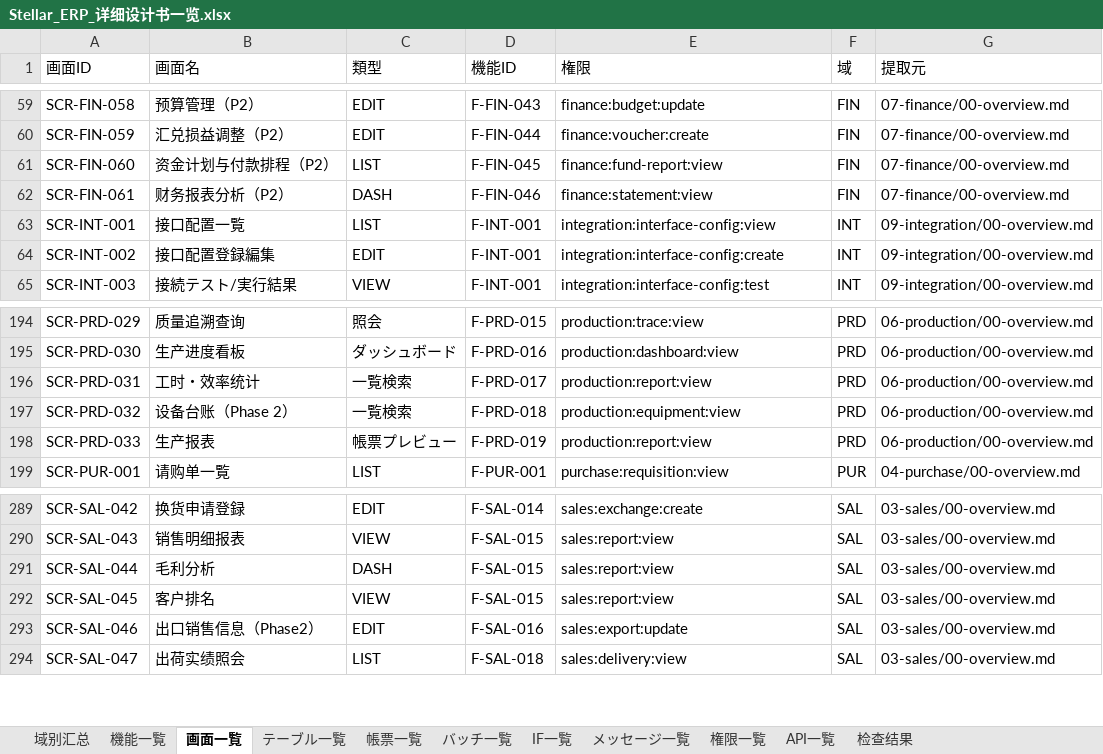
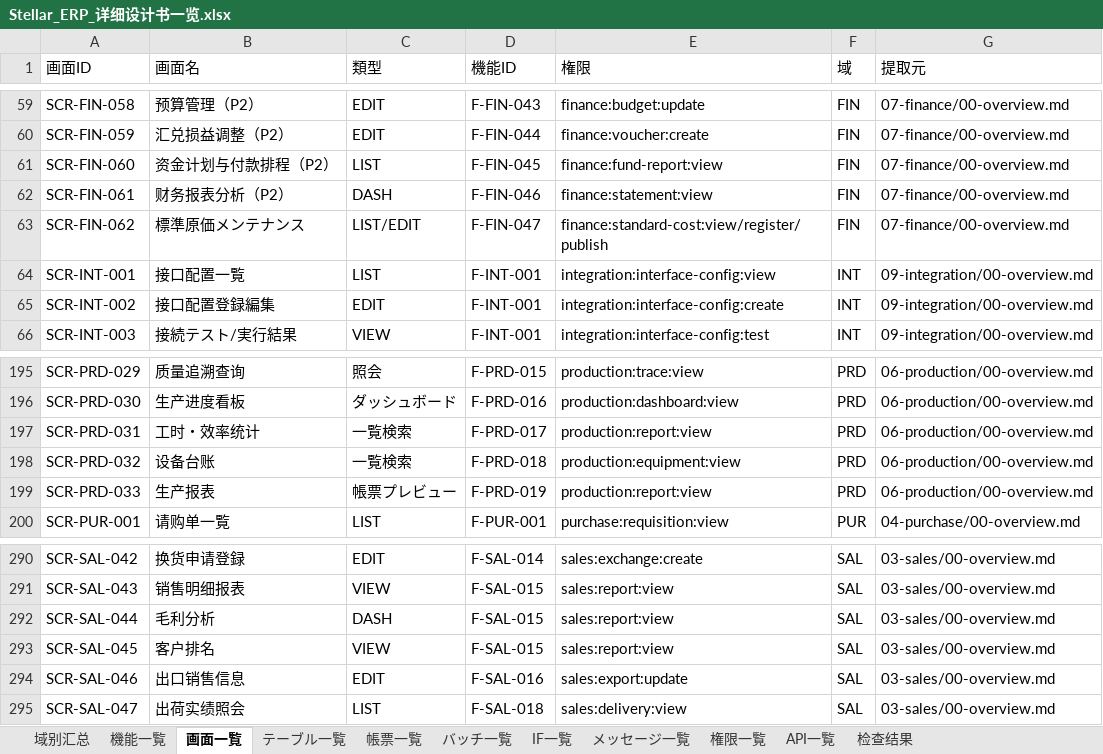
Before and after one commit to Akarin7784/stellar-erp, an Excel workbook: docs/design/20-matrix/Stellar_ERP_详细设计书一览.xlsx, sheet 画面一覧, drawn as a sheet; only a part is shown, gaps mark what is left out; values as stored, in another font and other column widths than the file's, no cell formats; addresses are those after the commit; the diff names each change by its address in the sheet, - before the commit and + after, or states it on an @@ line.

Commit message:
docs(finance): 第一版全量、多租户 UK、标准成本与验收标准 (#8)
* docs(finance): 第一版全量、多租户 UK、fin_standard_cost 与验收标准

- 移除 Phase 表記，P0/P1/P2 は全て第一版・実装順のみ
- 90: company_id DEFAULT 1 削除、uk_ を (tenant_id, company_id, …) 先頭に統一、§7.1 例外一覧、RLS ENABLE+FORCE 明記
- 90 §6.12: fin_standard_cost（物料×版本×適用期間、材料/人工/製造費用/委外）追加、成本表に委外要素・標準版参照
- fin_payable.source_type を PURCHASE_RECEIPT に統一（INV/PUR と同値）
- 新增 95-acceptance-criteria.md（AC-FIN-01..12、未決 4 件）
- 02-mdm: fin_standard_cost DDL 未作成 TODO を相互参照に置換

* docs(finance): fin_standard_cost RLS 明記、AC に具体数値と標準原価なしケース（AC-FIN-09a）

* docs(finance): 未決 4 件を決定済に更新（2026-10-21 蓝色大肥鱼）

* docs(finance): 標準原価メンテナンス画面・API・権限、発行時自動打切りと期間 EXCLUDE

- F-FIN-047 / SCR-FIN-062（項目定義 §6.2a）、finance:standard-cost:view/register/publish（発行は財務総監のみ）
- 91: standard-costs 一覧/詳細/草稿登録更新/発行、70134-70136、権限マトリクス
- 93: MSG-FIN-134〜136
- 90: period_from/to を月初 DATE、ex_fin_standard_cost_period（EXCLUDE gist、btree_gist 前提）、自動打切り（PG18.6 で DDL 検証済）
- 95: AC-FIN-09b/09c、文書番号・改訂履歴
- 20-matrix 再生成

* docs(finance): 標準原価発行の並行制御（advisory lock・23P01→70134）、API 合計 130、#127 は 4001

* docs(finance): 標準原価発行の直列化を mdm_material 行 FOR UPDATE に変更（蓝色大肥鱼決定）

* Revert "docs(finance): 標準原価発行の直列化を mdm_material 行 FOR UPDATE に変更（蓝色大肥鱼決定）"

This reverts commit 2de2d674c6ef8ecf83609f2bd6faf5b8bc0c4044.

* Reapply "docs(finance): 標準原価発行の直列化を mdm_material 行 FOR UPDATE に変更（蓝色大肥鱼決定）"

This reverts commit f621a265b807e78f7bf95c690c289fa5aa44db70.

* docs(finance): 標準原価発行の物料行ロックを FOR NO KEY UPDATE に（行ロック定稿）

---------

Co-authored-by: Stellar0502 <stellar0502@users.noreply.github.com>
Co-authored-by: Stellar0502 <345255385+Stellar0502@users.noreply.github.com>

```diff
--- a/docs/design/20-matrix/Stellar_ERP_详细设计书一览.xlsx (sheet 画面一覧)
+++ b/docs/design/20-matrix/Stellar_ERP_详细设计书一览.xlsx (sheet 画面一覧)
+row 63: SCR-FIN-062 | 標準原価メンテナンス | LIST/EDIT | F-FIN-047 | finance:standard-cost:view/register/publish | FIN | 07-finance/00-overview.md
-B198 (画面名): 设备台账（Phase 2）
+B198 (画面名): 设备台账
-B294 (画面名): 出口销售信息（Phase2）
+B294 (画面名): 出口销售信息
```
Also changed, not shown: sheet API一覧, sheet 機能一覧, sheet 检查结果, sheet メッセージ一覧, sheet IF一覧, sheet 域别汇总, 4 more sheets, cell formats, 27 other files.
